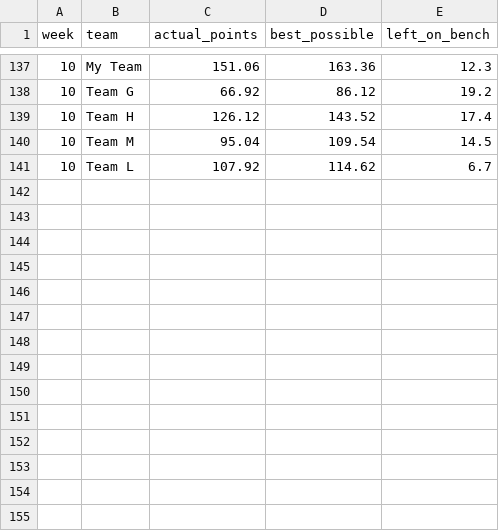
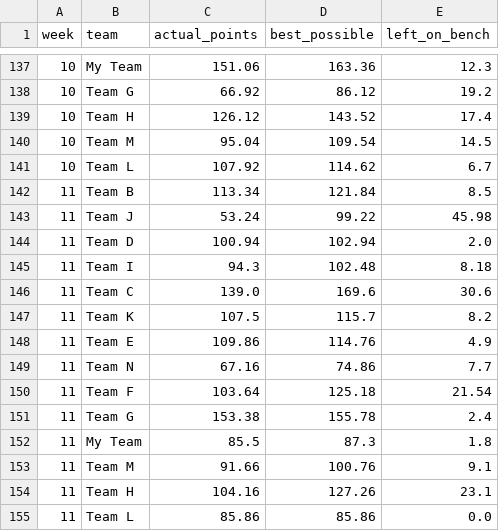
Before and after one commit to rpe2nh/fantasy-luck-analysis, a CSV file: data/lineup_efficiency_weekly.csv, drawn as a sheet; only a part is shown, gaps mark what is left out; the diff names each change by its address in the sheet, - before the commit and + after, or states it on an @@ line.

```diff
--- a/data/lineup_efficiency_weekly.csv
+++ b/data/lineup_efficiency_weekly.csv
+row 142: 11 | Team B | 113.34 | 121.84 | 8.5
+row 143: 11 | Team J | 53.24 | 99.22 | 45.98
+row 144: 11 | Team D | 100.94 | 102.94 | 2.0
+row 145: 11 | Team I | 94.3 | 102.48 | 8.18
+row 146: 11 | Team C | 139.0 | 169.6 | 30.6
+row 147: 11 | Team K | 107.5 | 115.7 | 8.2
+row 148: 11 | Team E | 109.86 | 114.76 | 4.9
+row 149: 11 | Team N | 67.16 | 74.86 | 7.7
+row 150: 11 | Team F | 103.64 | 125.18 | 21.54
+row 151: 11 | Team G | 153.38 | 155.78 | 2.4
+row 152: 11 | My Team | 85.5 | 87.3 | 1.8
+row 153: 11 | Team M | 91.66 | 100.76 | 9.1
+row 154: 11 | Team H | 104.16 | 127.26 | 23.1
+row 155: 11 | Team L | 85.86 | 85.86 | 0.0
```
Also changed, not shown: data/lineup_efficiency_summary.csv, data/luck_summary.csv, 4 other files.
